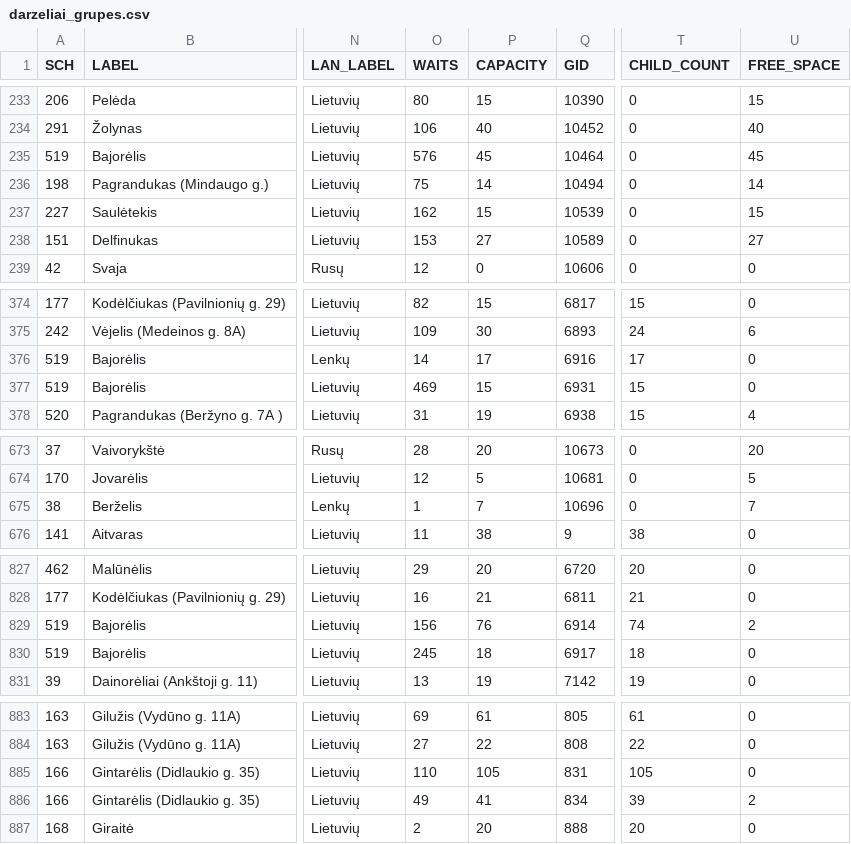
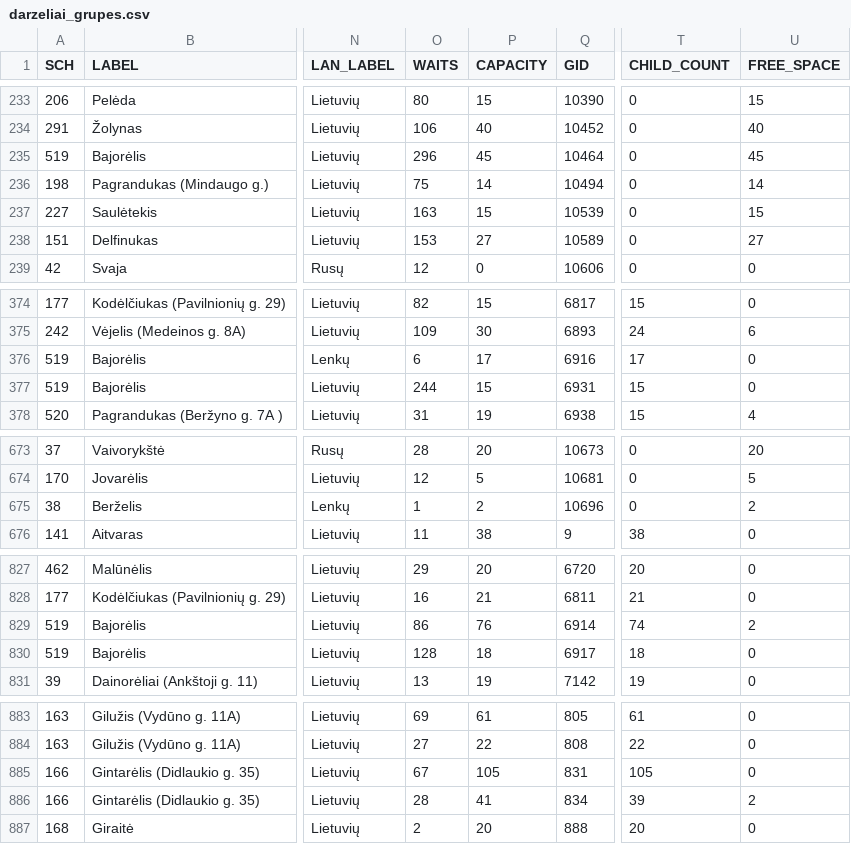
Before and after one commit to vilnius/darzeliai, a CSV file: data/darzeliai_grupes.csv, drawn as a sheet; only a part is shown, gaps mark what is left out; the diff covers the shown part only; the diff names each change by its address in the sheet, - before the commit and + after, or states it on an @@ line.

```diff
--- a/data/darzeliai_grupes.csv
+++ b/data/darzeliai_grupes.csv
-O235 (WAITS): 576
+O235 (WAITS): 296
-O237 (WAITS): 162
+O237 (WAITS): 163
-O376 (WAITS): 14
+O376 (WAITS): 6
-O377 (WAITS): 469
+O377 (WAITS): 244
-P675 (CAPACITY): 7
+P675 (CAPACITY): 2
-U675 (FREE_SPACE): 7
+U675 (FREE_SPACE): 2
-O829 (WAITS): 156
+O829 (WAITS): 86
-O830 (WAITS): 245
+O830 (WAITS): 128
-O885 (WAITS): 110
+O885 (WAITS): 67
-O886 (WAITS): 49
+O886 (WAITS): 28
```
Also changed, not shown: 32 edited cells elsewhere in this file.
